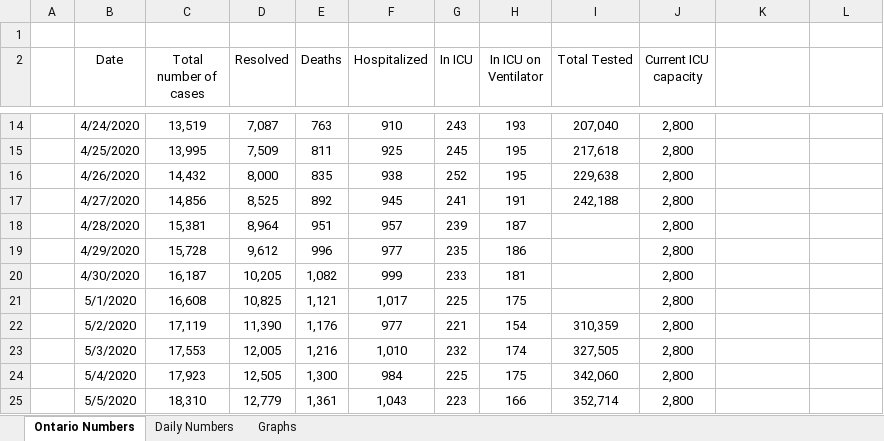
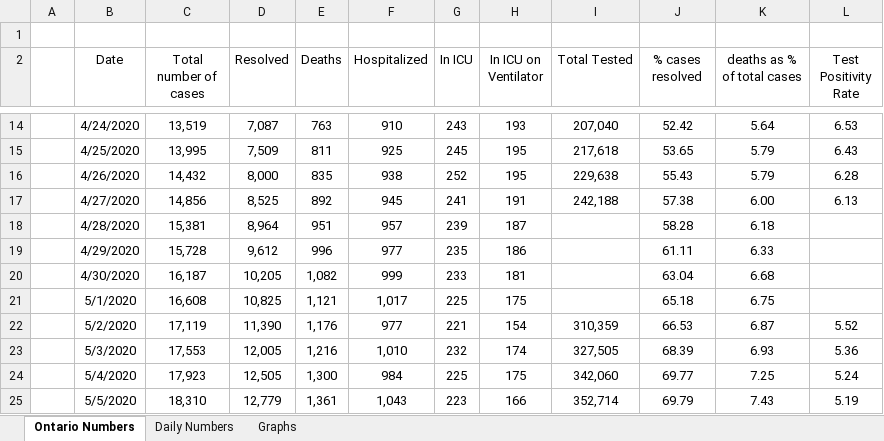
Before and after one commit to anupsam7/Projects, an Excel workbook: Covid-19/Ontario_covid19.xlsx, sheet Ontario Numbers, drawn as a sheet; only a part is shown, gaps mark what is left out; values as stored, in another font and other column widths than the file's, no borders; conditional formats and table styles not drawn; the diff covers the shown part only; the diff names each change by its address in the sheet, - before the commit and + after, or states it on an @@ line.

```diff
--- a/Covid-19/Ontario_covid19.xlsx (sheet Ontario Numbers)
+++ b/Covid-19/Ontario_covid19.xlsx (sheet Ontario Numbers)
-J2: Current ICU capacity
+J2: % cases resolved
-K2: (empty)
+K2: deaths as % of total cases
-L2: (empty)
+L2: Test Positivity Rate
-J14 (% cases resolved): 2,800
+J14 (% cases resolved): 52.42
-K14 (deaths as % of total cases): (empty)
+K14 (deaths as % of total cases): 5.64
-L14 (Test Positivity Rate): (empty)
+L14 (Test Positivity Rate): 6.53
-J15 (% cases resolved): 2,800
+J15 (% cases resolved): 53.65
-K15:K16 (deaths as % of total cases): (empty)
+K15:K16 (deaths as % of total cases): 5.79
-L15 (Test Positivity Rate): (empty)
+L15 (Test Positivity Rate): 6.43
-J16 (% cases resolved): 2,800
+J16 (% cases resolved): 55.43
-L16 (Test Positivity Rate): (empty)
+L16 (Test Positivity Rate): 6.28
-J17 (% cases resolved): 2,800
+J17 (% cases resolved): 57.38
-K17 (deaths as % of total cases): (empty)
+K17 (deaths as % of total cases): 6.00
-L17 (Test Positivity Rate): (empty)
+L17 (Test Positivity Rate): 6.13
-J18 (% cases resolved): 2,800
+J18 (% cases resolved): 58.28
-K18 (deaths as % of total cases): (empty)
+K18 (deaths as % of total cases): 6.18
-J19 (% cases resolved): 2,800
+J19 (% cases resolved): 61.11
-K19 (deaths as % of total cases): (empty)
+K19 (deaths as % of total cases): 6.33
-J20 (% cases resolved): 2,800
+J20 (% cases resolved): 63.04
-K20 (deaths as % of total cases): (empty)
+K20 (deaths as % of total cases): 6.68
-J21 (% cases resolved): 2,800
+J21 (% cases resolved): 65.18
-K21 (deaths as % of total cases): (empty)
+K21 (deaths as % of total cases): 6.75
-J22 (% cases resolved): 2,800
+J22 (% cases resolved): 66.53
-K22 (deaths as % of total cases): (empty)
+K22 (deaths as % of total cases): 6.87
-L22 (Test Positivity Rate): (empty)
+L22 (Test Positivity Rate): 5.52
-J23 (% cases resolved): 2,800
+J23 (% cases resolved): 68.39
-K23 (deaths as % of total cases): (empty)
+K23 (deaths as % of total cases): 6.93
-L23 (Test Positivity Rate): (empty)
+L23 (Test Positivity Rate): 5.36
-J24 (% cases resolved): 2,800
+J24 (% cases resolved): 69.77
-K24 (deaths as % of total cases): (empty)
+K24 (deaths as % of total cases): 7.25
-L24 (Test Positivity Rate): (empty)
+L24 (Test Positivity Rate): 5.24
-J25 (% cases resolved): 2,800
+J25 (% cases resolved): 69.79
-K25 (deaths as % of total cases): (empty)
+K25 (deaths as % of total cases): 7.43
-L25 (Test Positivity Rate): (empty)
+L25 (Test Positivity Rate): 5.19
```
Also changed, not shown: 15 added rows, 197 edited cells and cell formats elsewhere in this sheet, sheet Daily Numbers, charts or pictures, Covid-19/COVID_19_DATA.xlsx, 3 other files.
